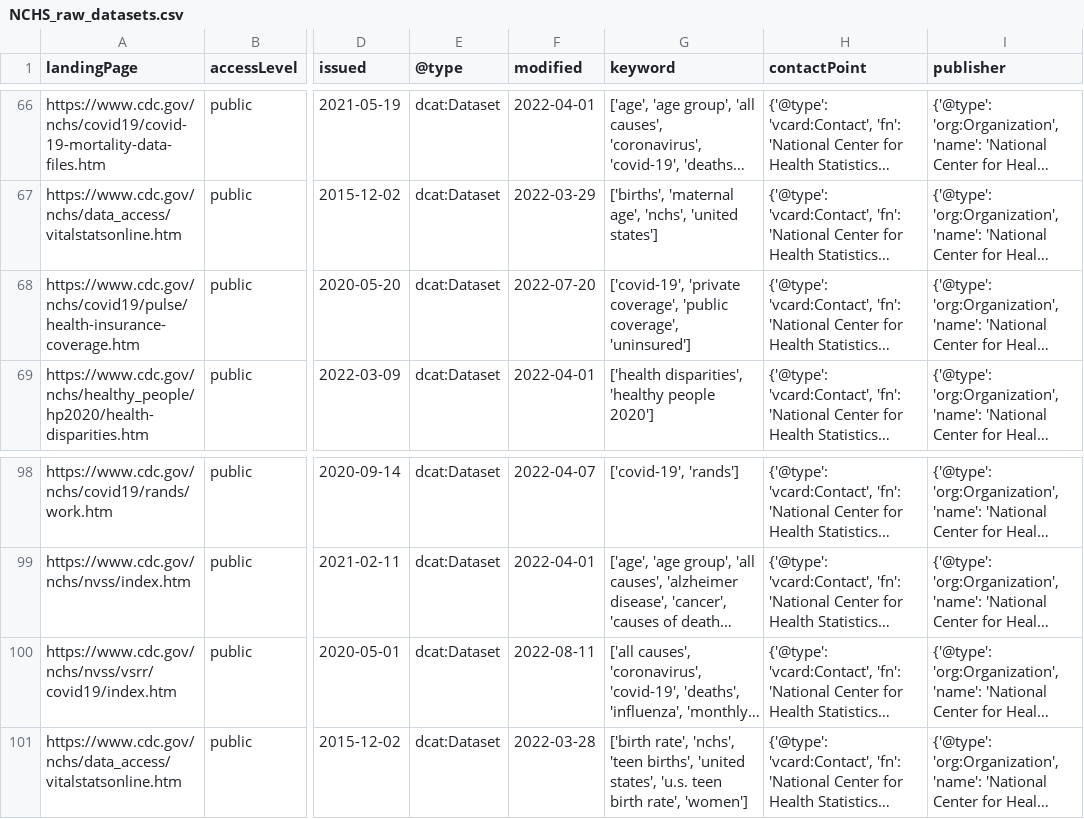
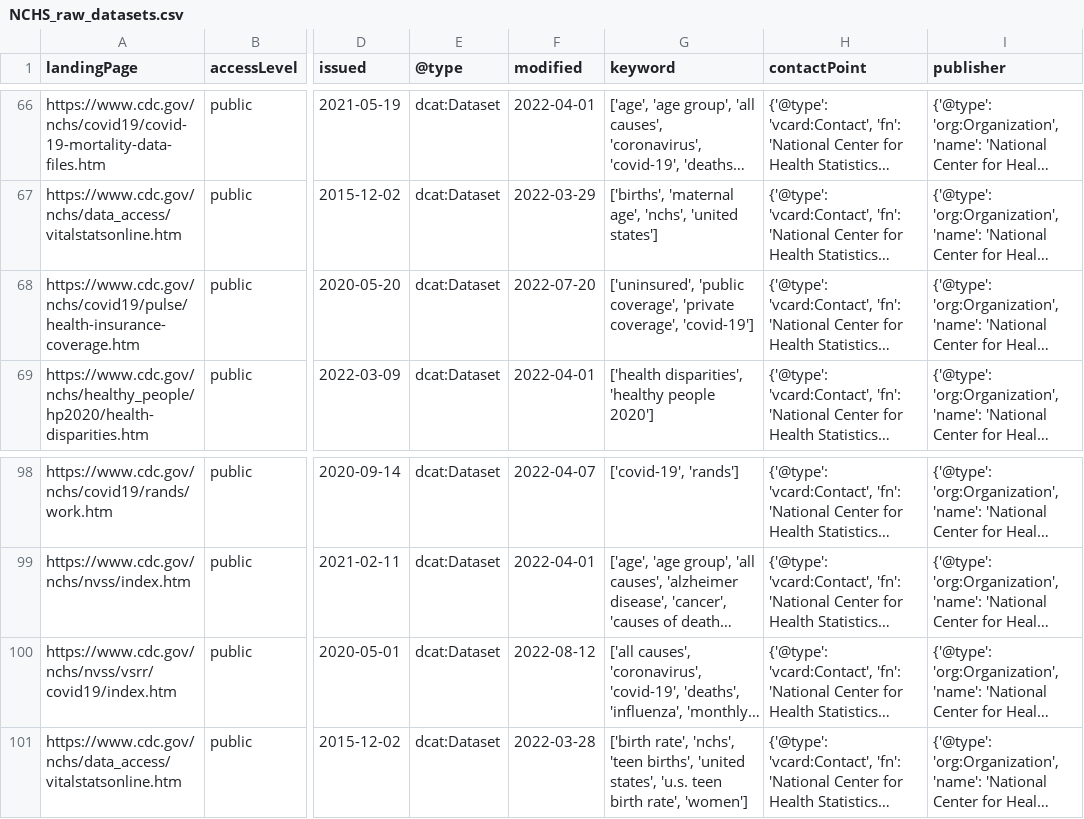
Before and after one commit to thoppe/NCHS-public-metadata-validator, a CSV file: NCHS_raw_datasets.csv, drawn as a sheet; only a part is shown, gaps mark what is left out; long unchanged cells end in …; the diff names each change by its address in the sheet, - before the commit and + after, or states it on an @@ line.

```diff
--- a/NCHS_raw_datasets.csv
+++ b/NCHS_raw_datasets.csv
-G68 (keyword): ['covid-19', 'private coverage', 'public coverage', 'uninsured']
+G68 (keyword): ['uninsured', 'public coverage', 'private coverage', 'covid-19']
-F100 (modified): 2022-08-11
+F100 (modified): 2022-08-12
```
Also changed, not shown: 1 other file.
